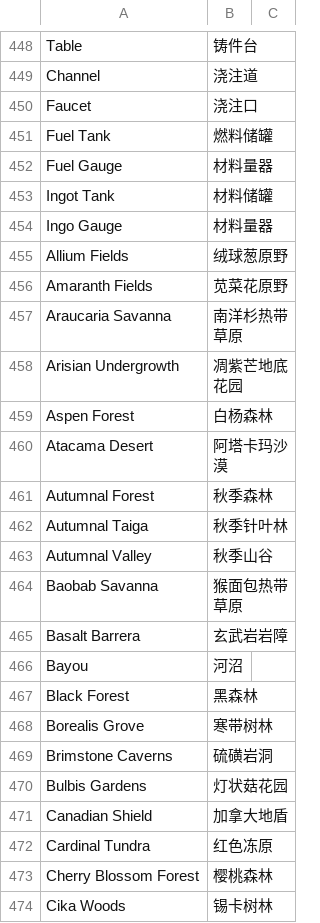
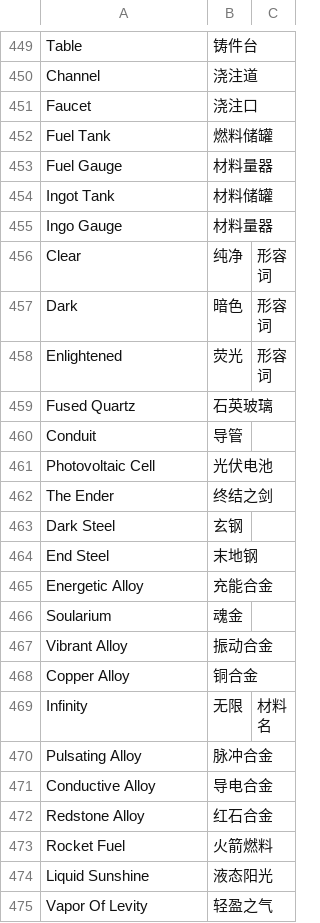
Before and after one commit to CFPAOrg/Glossary, a TSV file: Mod/模组简体中文翻译指南.tsv, drawn as a sheet; only a part is shown, gaps mark what is left out; the shorter side is filled out with more unchanged rows; the diff covers the shown part only.

Commit message:
更新部分陈旧翻译&删除价值不高术语

```diff
--- a/Mod/模组简体中文翻译指南.tsv
+++ b/Mod/模组简体中文翻译指南.tsv
@@ -455,20 +455,0 @@ Ingo Gauge	材料量器
-Allium Fields	绒球葱原野	
-Amaranth Fields	苋菜花原野	
-Araucaria Savanna	南洋杉热带草原	
-Arisian Undergrowth	凋紫芒地底花园	
-Aspen Forest	白杨森林	
-Atacama Desert	阿塔卡玛沙漠	
-Autumnal Forest	秋季森林	
-Autumnal Taiga	秋季针叶林	
-Autumnal Valley	秋季山谷	
-Baobab Savanna	猴面包热带草原	
-Basalt Barrera	玄武岩岩障	
-Bayou	河沼	
-Black Forest	黑森林	
-Borealis Grove	寒带树林	
-Brimstone Caverns	硫磺岩洞	
-Bulbis Gardens	灯状菇花园	
-Canadian Shield	加拿大地盾	
-Cardinal Tundra	红色冻原	
-Cherry Blossom Forest	樱桃森林	
-Cika Woods	锡卡树林	
```
Also changed, not shown: 1 added row, 54 removed rows and 12 edited cells elsewhere in this file.
